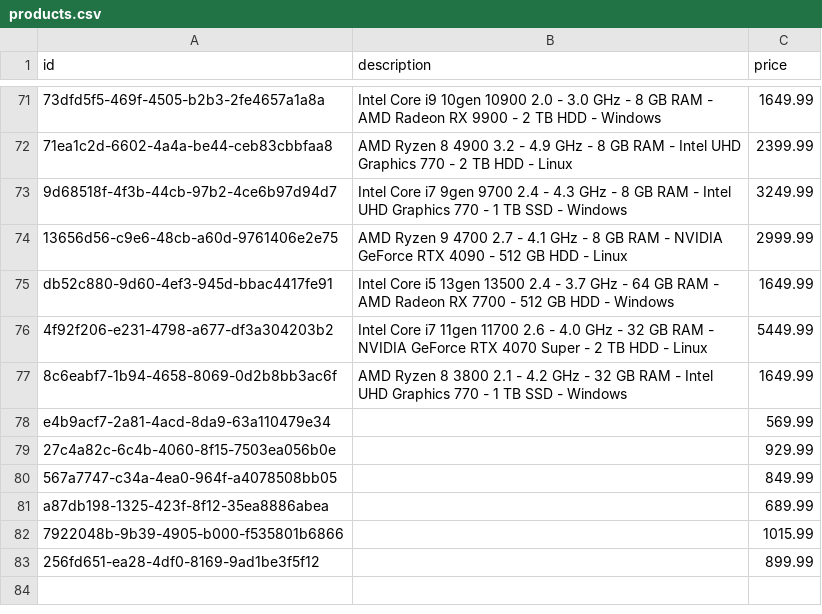
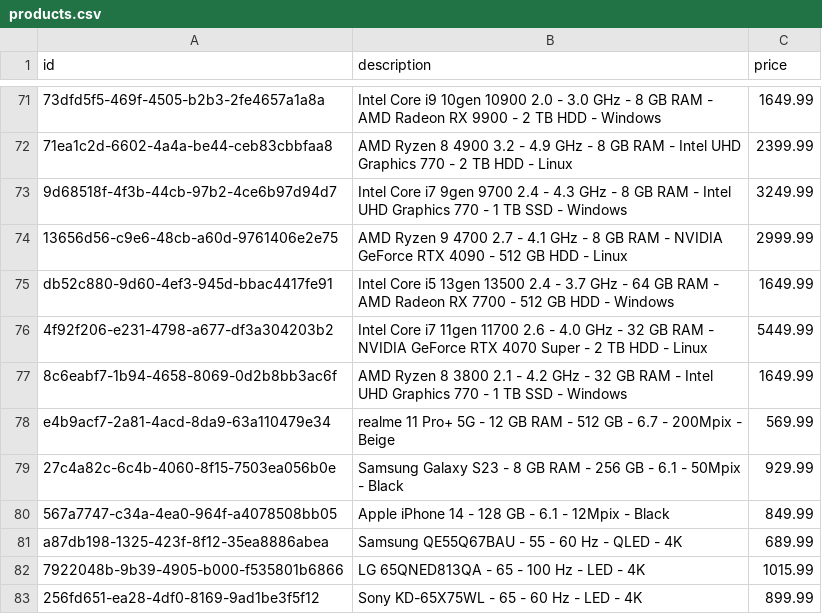
Before and after one commit to grz55/compstore-api, a CSV file: src/main/resources/db/changelog/0.1.0/test_data/product/products.csv, drawn as a sheet; only a part is shown, gaps mark what is left out.

Commit message:
feat(16): smartphones and tvs descriptions added

```diff
--- a/src/main/resources/db/changelog/0.1.0/test_data/product/products.csv
+++ b/src/main/resources/db/changelog/0.1.0/test_data/product/products.csv
@@ -77,7 +77,7 @@ db52c880-9d60-4ef3-945d-bbac4417fe91,Intel Core i5 13gen 13500 2.4 - 3.7 GHz - 6
 8c6eabf7-1b94-4658-8069-0d2b8bb3ac6f,AMD Ryzen 8 3800 2.1 - 4.2 GHz - 32 GB RAM - Intel UHD Graphics 770 - 1 TB SSD - Windows,1649.99
-e4b9acf7-2a81-4acd-8da9-63a110479e34,,569.99
-27c4a82c-6c4b-4060-8f15-7503ea056b0e,,929.99
-567a7747-c34a-4ea0-964f-a4078508bb05,,849.99
-a87db198-1325-423f-8f12-35ea8886abea,,689.99
-7922048b-9b39-4905-b000-f535801b6866,,1015.99
-256fd651-ea28-4df0-8169-9ad1be3f5f12,,899.99
+e4b9acf7-2a81-4acd-8da9-63a110479e34,realme 11 Pro+ 5G - 12 GB RAM - 512 GB - 6.7 - 200Mpix - Beige,569.99
+27c4a82c-6c4b-4060-8f15-7503ea056b0e,Samsung Galaxy S23 - 8 GB RAM - 256 GB - 6.1 - 50Mpix - Black,929.99
+567a7747-c34a-4ea0-964f-a4078508bb05,Apple iPhone 14 - 128 GB - 6.1 - 12Mpix - Black,849.99
+a87db198-1325-423f-8f12-35ea8886abea,Samsung QE55Q67BAU - 55 - 60 Hz - QLED - 4K,689.99
+7922048b-9b39-4905-b000-f535801b6866,LG 65QNED813QA - 65 - 100 Hz - LED - 4K,1015.99
+256fd651-ea28-4df0-8169-9ad1be3f5f12,Sony KD-65X75WL - 65 - 60 Hz - LED - 4K,899.99
```
